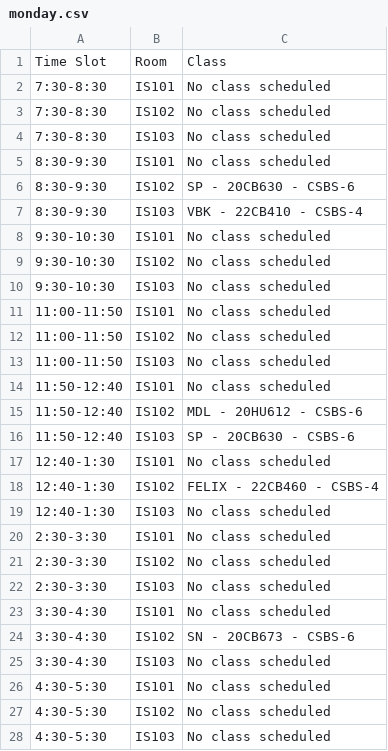
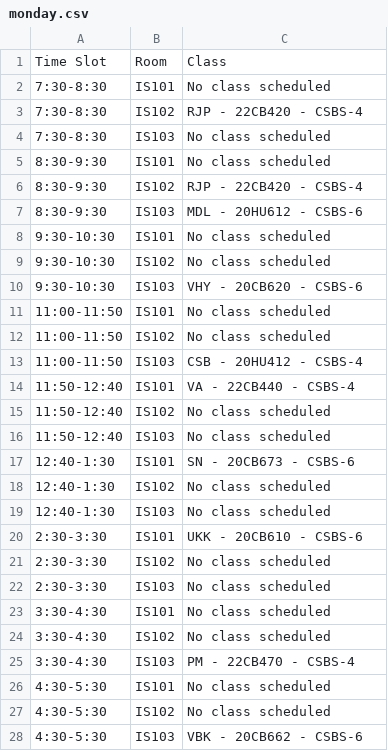
Before and after one commit to Sayed-Afnan-Khazi/time-table-ai, a CSV file: outputs/monday.csv, drawn as a sheet.

```diff
--- a/outputs/monday.csv
+++ b/outputs/monday.csv
@@ -2,20 +2,20 @@ Time Slot,Room,Class
 7:30-8:30,IS101,No class scheduled
-7:30-8:30,IS102,No class scheduled
+7:30-8:30,IS102,RJP -  22CB420 -  CSBS-4
 7:30-8:30,IS103,No class scheduled
 8:30-9:30,IS101,No class scheduled
-8:30-9:30,IS102,SP -  20CB630 -  CSBS-6
-8:30-9:30,IS103,VBK -  22CB410 -  CSBS-4
+8:30-9:30,IS102,RJP -  22CB420 -  CSBS-4
+8:30-9:30,IS103,MDL -  20HU612 -  CSBS-6
 9:30-10:30,IS101,No class scheduled
 9:30-10:30,IS102,No class scheduled
-9:30-10:30,IS103,No class scheduled
+9:30-10:30,IS103,VHY -  20CB620 -  CSBS-6
 11:00-11:50,IS101,No class scheduled
 11:00-11:50,IS102,No class scheduled
-11:00-11:50,IS103,No class scheduled
-11:50-12:40,IS101,No class scheduled
-11:50-12:40,IS102,MDL -  20HU612 -  CSBS-6
-11:50-12:40,IS103,SP -  20CB630 -  CSBS-6
-12:40-1:30,IS101,No class scheduled
-12:40-1:30,IS102,FELIX -  22CB460 -  CSBS-4
+11:00-11:50,IS103,CSB -  20HU412 -  CSBS-4
+11:50-12:40,IS101,VA -  22CB440 -  CSBS-4
+11:50-12:40,IS102,No class scheduled
+11:50-12:40,IS103,No class scheduled
+12:40-1:30,IS101,SN -  20CB673 -  CSBS-6
+12:40-1:30,IS102,No class scheduled
 12:40-1:30,IS103,No class scheduled
-2:30-3:30,IS101,No class scheduled
+2:30-3:30,IS101,UKK -  20CB610 -  CSBS-6
 2:30-3:30,IS102,No class scheduled
@@ -23,6 +23,6 @@ Time Slot,Room,Class
 3:30-4:30,IS101,No class scheduled
-3:30-4:30,IS102,SN -  20CB673 -  CSBS-6
-3:30-4:30,IS103,No class scheduled
+3:30-4:30,IS102,No class scheduled
+3:30-4:30,IS103,PM -  22CB470 -  CSBS-4
 4:30-5:30,IS101,No class scheduled
 4:30-5:30,IS102,No class scheduled
-4:30-5:30,IS103,No class scheduled
+4:30-5:30,IS103,VBK -  20CB662 -  CSBS-6
```
Also changed, not shown: outputs/friday.csv, outputs/saturday.csv, 4 other files.
